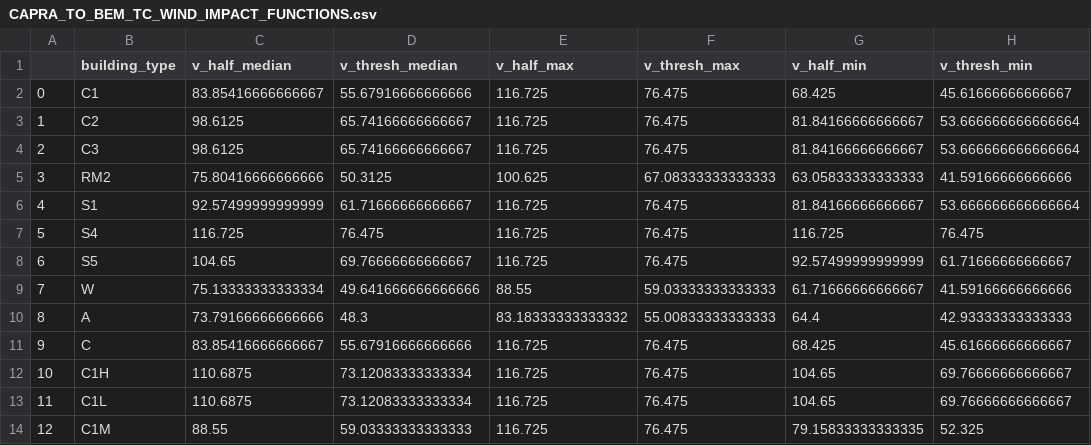
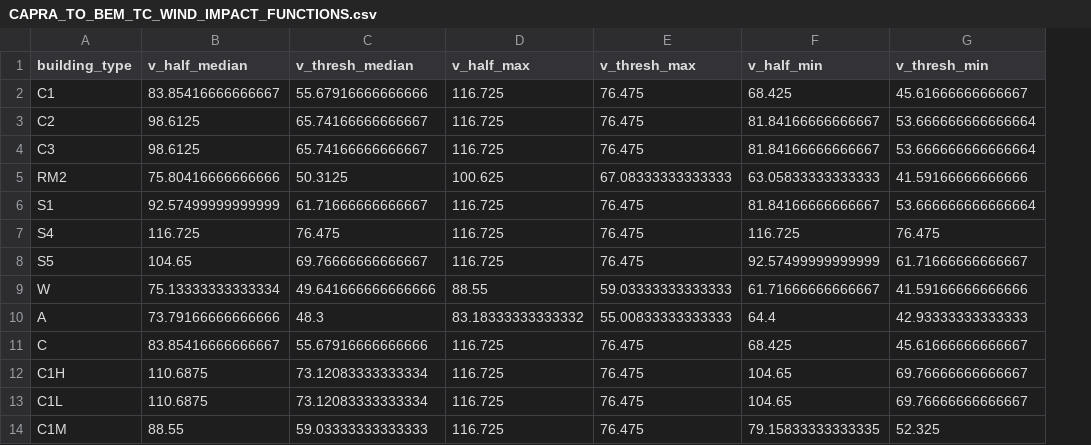
Before and after one commit to Evelyn-M/global-displacement-risk, a CSV file: data/CAPRA_TO_BEM_TC_WIND_IMPACT_FUNCTIONS.csv, drawn as a sheet; only a part is shown; the diff names each change by its address in the sheet, - before the commit and + after, or states it on an @@ line.

Commit message:
rm_first_column

```diff
--- a/data/CAPRA_TO_BEM_TC_WIND_IMPACT_FUNCTIONS.csv
+++ b/data/CAPRA_TO_BEM_TC_WIND_IMPACT_FUNCTIONS.csv
-column A, rows 2-14: 0 | 1 | 2 | 3 | 4 | 5 | 6 | 7 | 8 | 9 | 10 | 11 | 12
```
